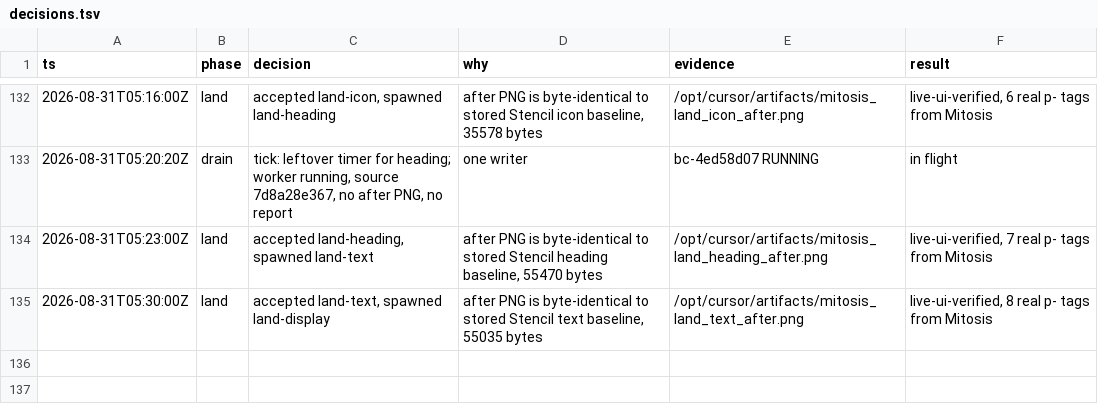
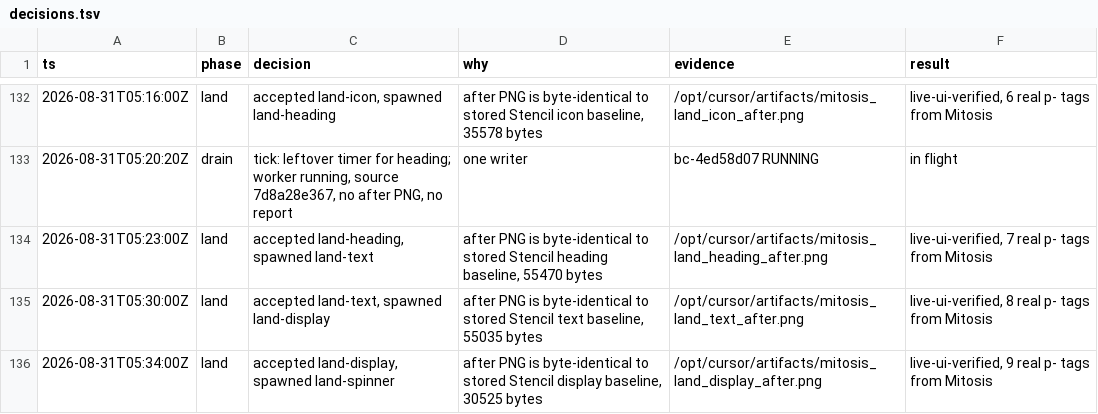
Before and after one commit to kroofy/porsche-design-system, a TSV file: .audit/orchestrate/stencil-to-mitosis/decisions.tsv, drawn as a sheet; only a part is shown, gaps mark what is left out; the diff names each change by its address in the sheet, - before the commit and + after, or states it on an @@ line.

```diff
--- a/.audit/orchestrate/stencil-to-mitosis/decisions.tsv
+++ b/.audit/orchestrate/stencil-to-mitosis/decisions.tsv
+row 136: 2026-08-31T05:34:00Z | land | accepted land-display, spawned land-spinner | after PNG is byte-identical to stored Stencil display baseline, 30525 bytes | /opt/cursor/artifacts/mitosis_land_display_after.png | live-ui-verified, 9 real p- tags from Mitosis
```
Also changed, not shown: .audit/orchestrate/stencil-to-mitosis/ledger.tsv, .audit/orchestrate/stencil-to-mitosis/units.tsv, 2 other files.
